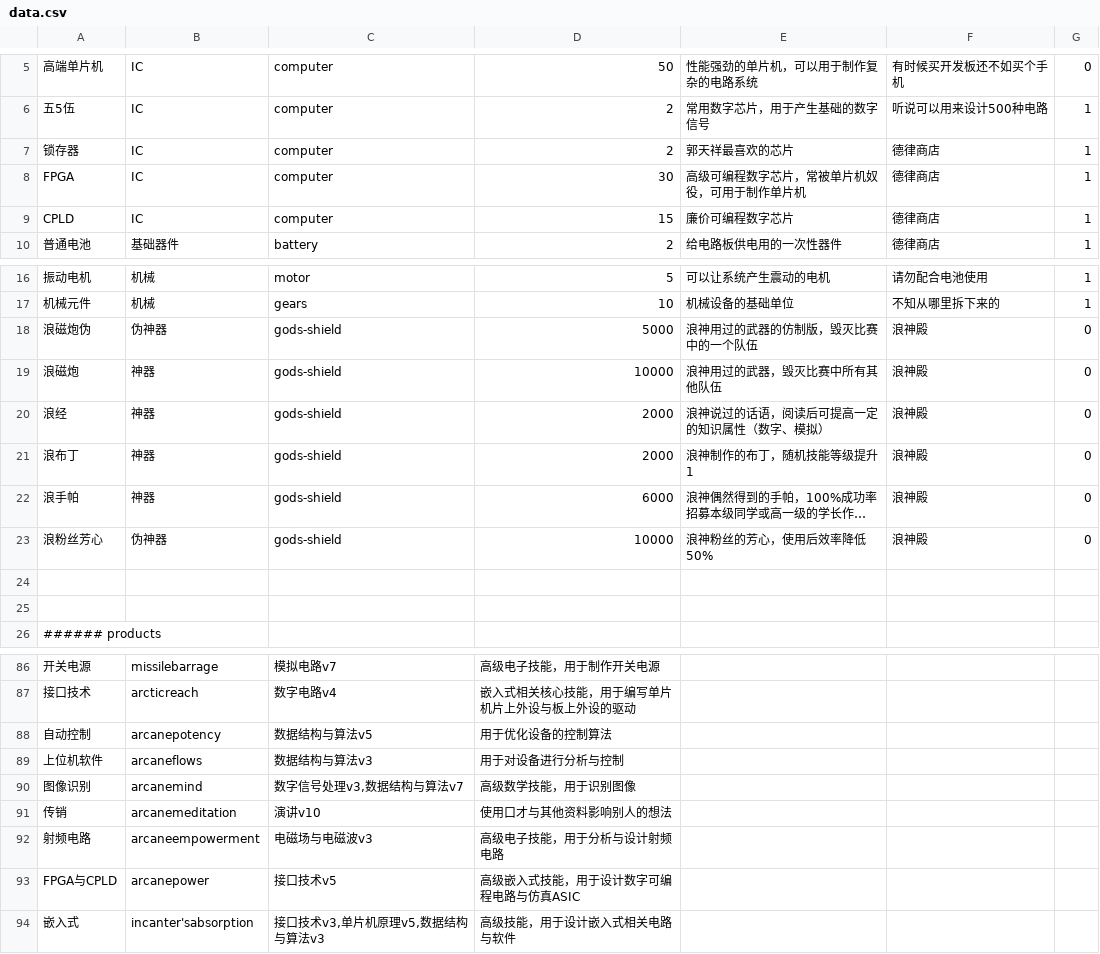
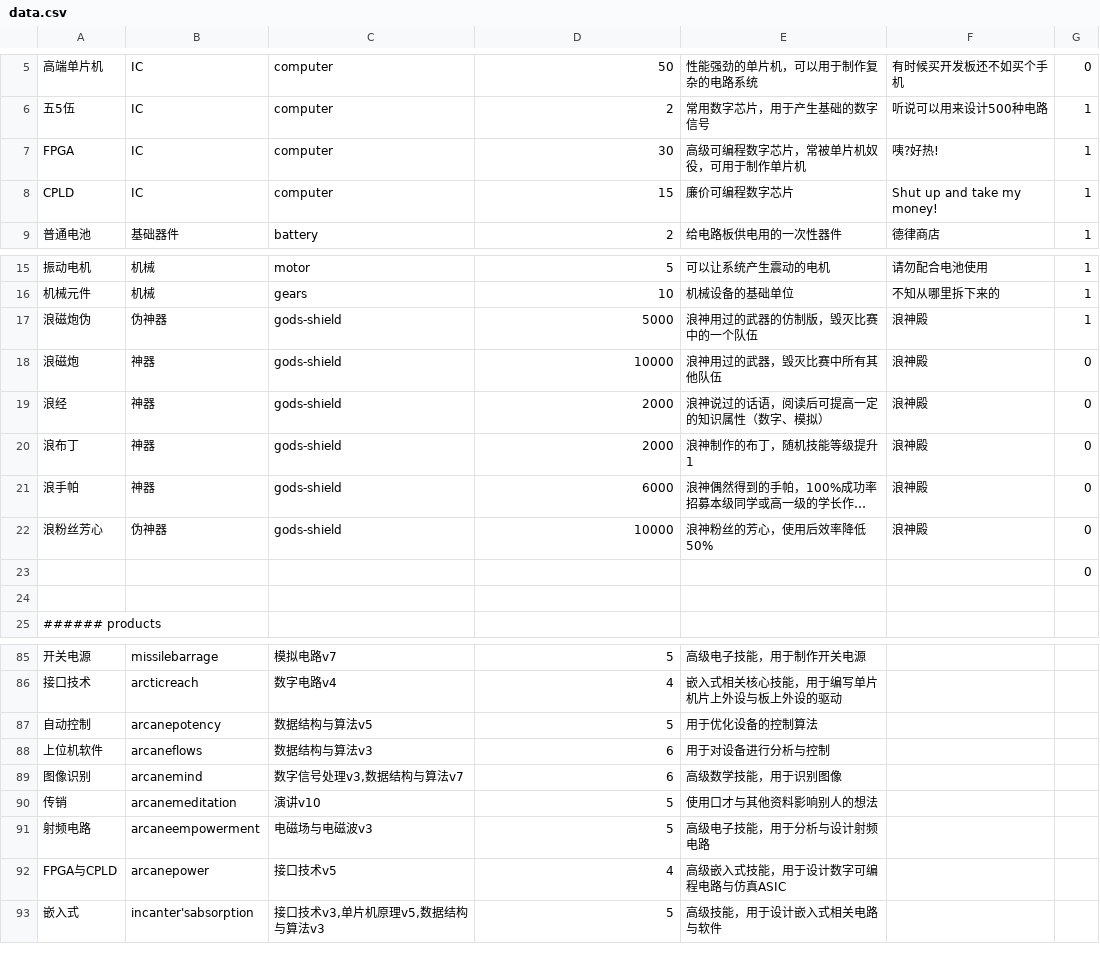
Before and after one commit to blackmiaool/kexie_game, a CSV file: data.csv, drawn as a sheet; only a part is shown, gaps mark what is left out; long unchanged cells end in …; removed rows and columns are numbered as before the commit, all else as after; the diff covers the shown part only; the diff names each change by its address in the sheet, - before the commit and + after, or states it on an @@ line.

```diff
--- a/data.csv
+++ b/data.csv
-row 7: 锁存器 | IC | computer | 2 | 郭天祥最喜欢的芯片 | 德律商店 | 1
-F7: 德律商店
+F7: 咦?好热!
-F8: 德律商店
+F8: Shut up and take my money!
-G17: 0
+G17: 1
-G23: (empty)
+G23: 0
-D85: 高级电子技能，用于制作开关电源
+D85: 5
-E85: (empty)
+E85: 高级电子技能，用于制作开关电源
-D86: 嵌入式相关核心技能，用于编写单片机片上外设与板上外设的驱动
+D86: 4
-E86: (empty)
+E86: 嵌入式相关核心技能，用于编写单片机片上外设与板上外设的驱动
-D87: 用于优化设备的控制算法
+D87: 5
-E87: (empty)
+E87: 用于优化设备的控制算法
-D88: 用于对设备进行分析与控制
+D88: 6
-E88: (empty)
+E88: 用于对设备进行分析与控制
-D89: 高级数学技能，用于识别图像
+D89: 6
-E89: (empty)
+E89: 高级数学技能，用于识别图像
-D90: 使用口才与其他资料影响别人的想法
+D90: 5
-E90: (empty)
+E90: 使用口才与其他资料影响别人的想法
-D91: 高级电子技能，用于分析与设计射频电路
+D91: 5
-E91: (empty)
+E91: 高级电子技能，用于分析与设计射频电路
-D92: 高级嵌入式技能，用于设计数字可编程电路与仿真ASIC
+D92: 4
-E92: (empty)
+E92: 高级嵌入式技能，用于设计数字可编程电路与仿真ASIC
-D93: 高级技能，用于设计嵌入式相关电路与软件
+D93: 5
-E93: (empty)
+E93: 高级技能，用于设计嵌入式相关电路与软件
```
Also changed, not shown: 32 edited cells elsewhere in this file, 5 other files.
